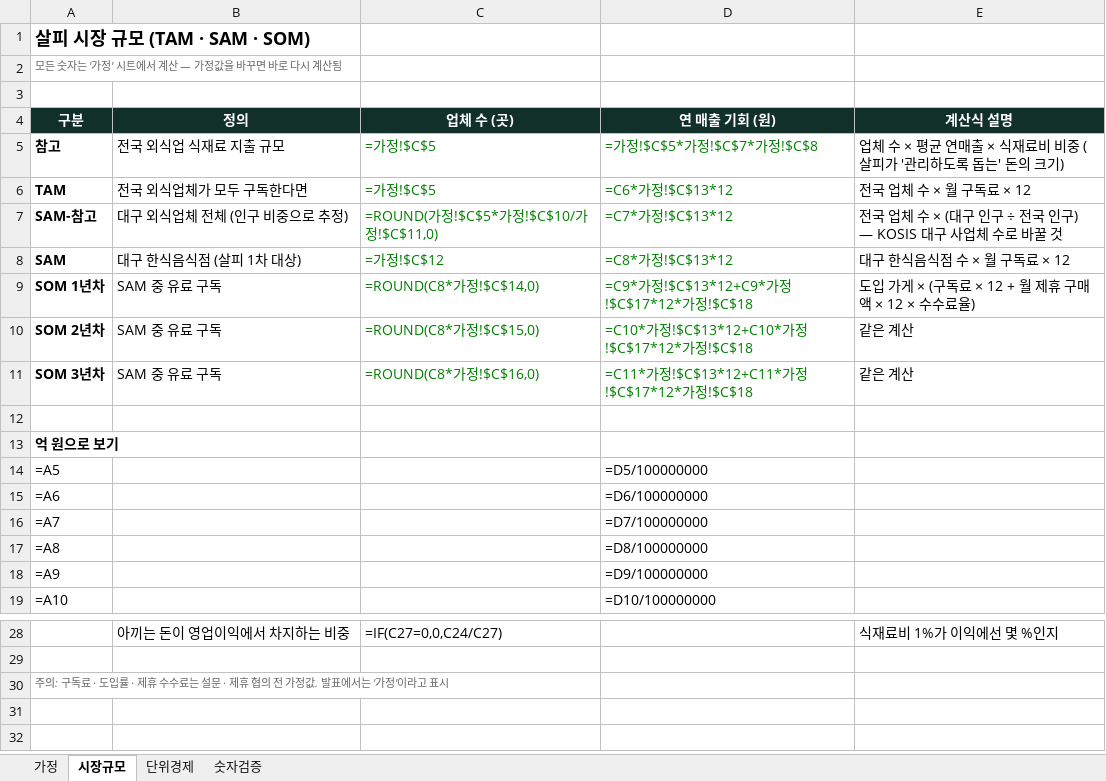
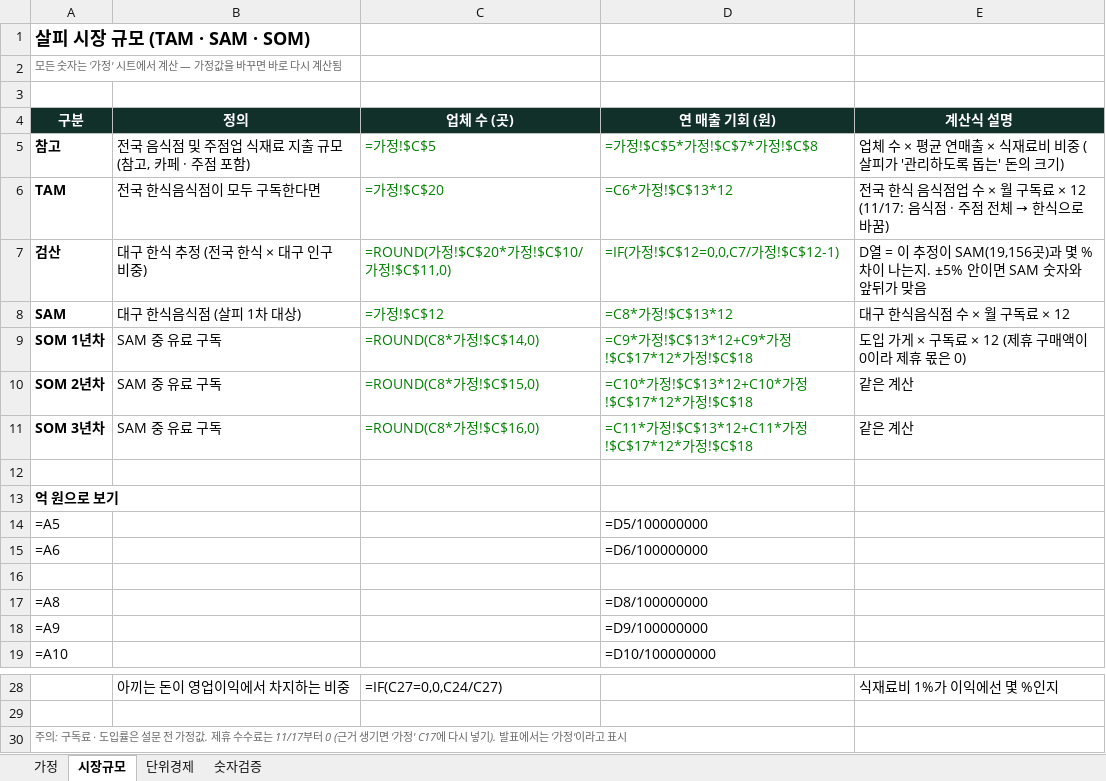
Before and after one commit to k-1026/jangbaguni, an Excel workbook: plan/bm/1113_시장규모시트.xlsx, sheet 시장규모, drawn as a sheet; only a part is shown, gaps mark what is left out; values as stored, in another font and other column widths than the file's, no borders; formulas without a stored value are shown as written; removed rows and columns are numbered as before the commit, all else as after; the diff names each change by its address in the sheet, - before the commit and + after, or states it on an @@ line.

```diff
--- a/plan/bm/1113_시장규모시트.xlsx (sheet 시장규모)
+++ b/plan/bm/1113_시장규모시트.xlsx (sheet 시장규모)
-B5 (정의): 전국 외식업 식재료 지출 규모
+B5 (정의): 전국 음식점 및 주점업 식재료 지출 규모 (참고, 카페 · 주점 포함)
-B6 (정의): 전국 외식업체가 모두 구독한다면
+B6 (정의): 전국 한식음식점이 모두 구독한다면
-C6 (업체 수 (곳)): =가정!$C$5
+C6 (업체 수 (곳)): =가정!$C$20
@@ E6 (계산식 설명): 전국 업체 수 × 월 구독료 × 12 → 전국 한식 음식점업 수 × 월 구독료 × 12 (11/17: 음식점 · 주점 전체 → 한식으로 바꿈) @@
-row 7: SAM-참고 | 대구 외식업체 전체 (인구 비중으로 추정) | =ROUND(가정!$C$5*가정!$C$10/가정!$C$11,0) | =C7*가정!$C$13*12 | 전국 업체 수 × (대구 인구 ÷ 전국 인구) — KOSIS 대구 사업체 수로 바꿀 것
+row 7: 검산 | 대구 한식 추정 (전국 한식 × 대구 인구 비중) | =ROUND(가정!$C$20*가정!$C$10/가정!$C$11,0) | =IF(가정!$C$12=0,0,C7/가정!$C$12-1) | D열 = 이 추정이 SAM(19,156곳)과 몇 % 차이 나는지. ±5% 안이면 SAM 숫자와 앞뒤가 맞음
-E9 (계산식 설명): 도입 가게 × (구독료 × 12 + 월 제휴 구매액 × 12 × 수수료율)
+E9 (계산식 설명): 도입 가게 × 구독료 × 12 (제휴 구매액이 0이라 제휴 몫은 0)
-row 16: =A7 |  |  | =D7/100000000
+row 16: (empty)
-A30 (구분): …· 도입률 · 제휴 수수료는 설문 · 제휴 협의 전 가정값. 발표에서…
+A30 (구분): …· 도입률은 설문 전 가정값. 제휴 수수료는 11/17부터 0 (근거 생기면 '가정' C17에 다시 넣기). 발표에서…
```
Also changed, not shown: sheet 숫자검증, sheet 가정, sheet 단위경제, 1 other file.
